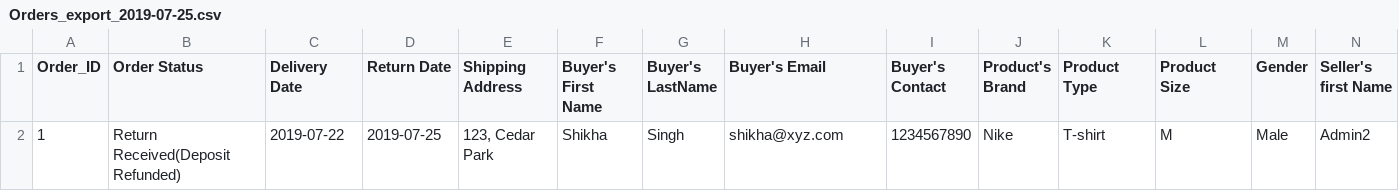
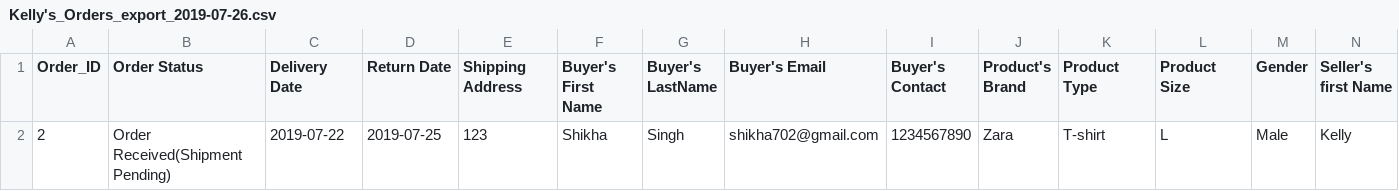
Before and after one commit to shikha1212/ClothONFly, a CSV file: Exports/Kelly's_Orders_export_2019-07-26.csv (was Exports/Orders_export_2019-07-25.csv), drawn as a sheet; only a part is shown; removed rows and columns are numbered as before the commit, all else as after; rows hold the shown columns only; the diff names each change by its address in the sheet, - before the commit and + after, or states it on an @@ line.

```diff
--- a/Exports/Orders_export_2019-07-25.csv
+++ b/Exports/Kelly's_Orders_export_2019-07-26.csv
-row 2: 1 | Return Received(Deposit Refunded) | 2019-07-22 | 2019-07-25 | 123, Cedar Park | Shikha | Singh | shikha@xyz.com | 1234567890 | Nike | T-shirt | M | Male | Admin2
+row 2: 2 | Order Received(Shipment Pending) | 2019-07-22 | 2019-07-25 | 123 | Shikha | Singh | shikha702@gmail.com | 1234567890 | Zara | T-shirt | L | Male | Kelly
```
Also changed, not shown: 6 other files.
